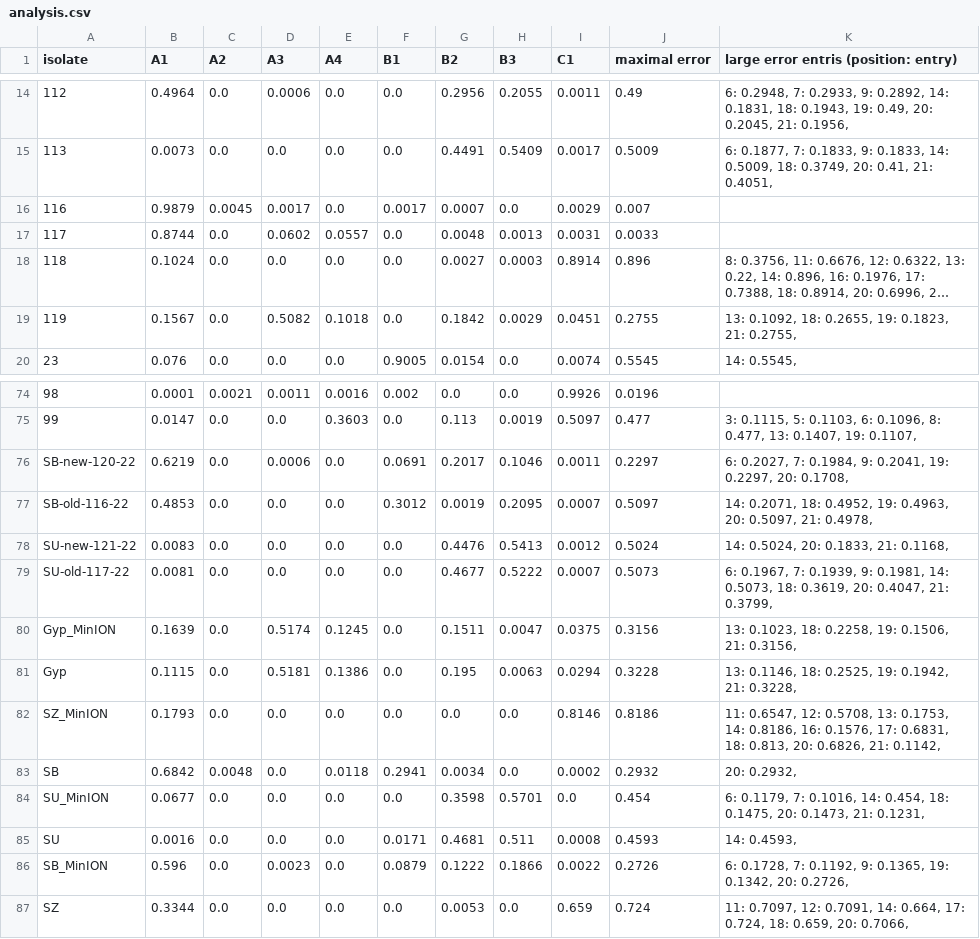
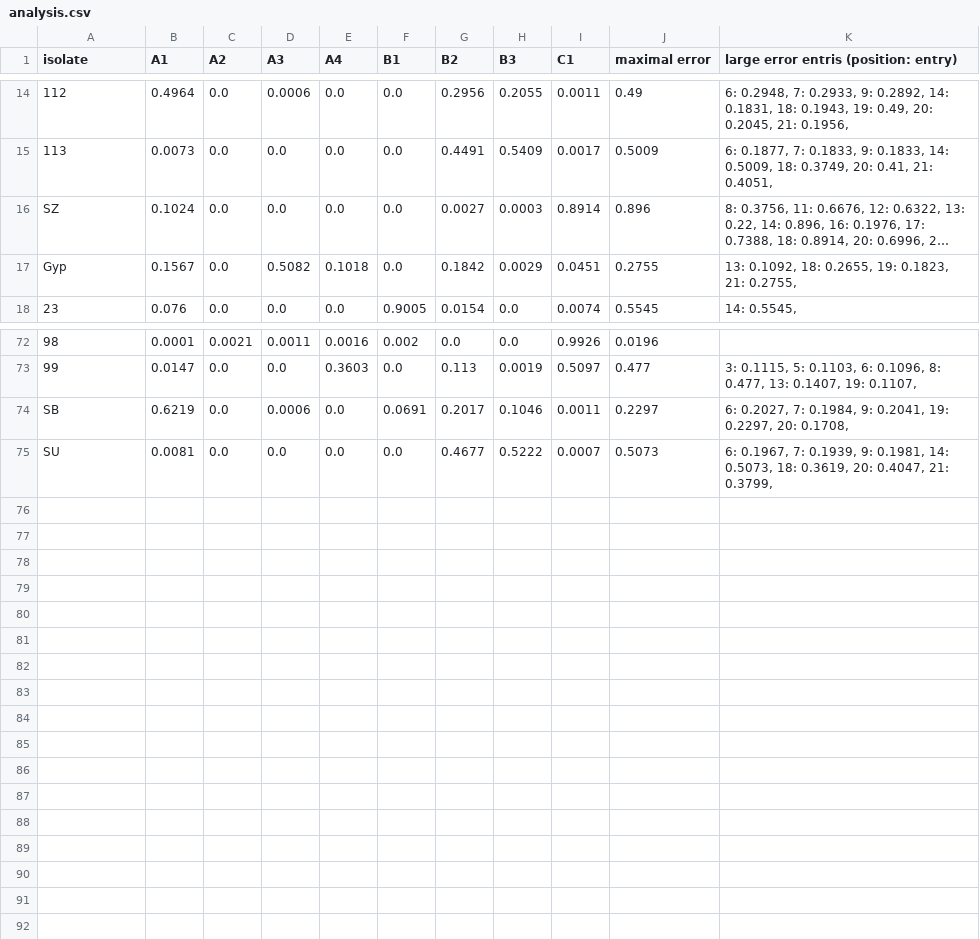
Before and after one commit to wennj/ldmnpv-population-structure, a CSV file: datasets/original/results/analysis.csv, drawn as a sheet; only a part is shown, gaps mark what is left out; long unchanged cells end in …; removed rows and columns are numbered as before the commit, all else as after; the diff names each change by its address in the sheet, - before the commit and + after, or states it on an @@ line.

Commit message:
Not relevant data removed.

```diff
--- a/datasets/original/results/analysis.csv
+++ b/datasets/original/results/analysis.csv
-row 16: 116 | 0.9879 | 0.0045 | 0.0017 | 0.0 | 0.0017 | 0.0007 | 0.0 | 0.0029 | 0.007
-row 17: 117 | 0.8744 | 0.0 | 0.0602 | 0.0557 | 0.0 | 0.0048 | 0.0013 | 0.0031 | 0.0033
-A16 (isolate): 118
+A16 (isolate): SZ
-A17 (isolate): 119
+A17 (isolate): Gyp
-A74 (isolate): SB-new-120-22
+A74 (isolate): SB
-row 77: SB-old-116-22 | 0.4853 | 0.0 | 0.0 | 0.0 | 0.3012 | 0.0019 | 0.2095 | 0.0007 | 0.5097 | 14: 0.2071, 18: 0.4952, 19: 0.4963, 20: 0.5097, 21: 0.4978,
-row 78: SU-new-121-22 | 0.0083 | 0.0 | 0.0 | 0.0 | 0.0 | 0.4476 | 0.5413 | 0.0012 | 0.5024 | 14: 0.5024, 20: 0.1833, 21: 0.1168,
-A75 (isolate): SU-old-117-22
+A75 (isolate): SU
-row 80: Gyp_MinION | 0.1639 | 0.0 | 0.5174 | 0.1245 | 0.0 | 0.1511 | 0.0047 | 0.0375 | 0.3156 | 13: 0.1023, 18: 0.2258, 19: 0.1506, 21: 0.3156,
-row 81: Gyp | 0.1115 | 0.0 | 0.5181 | 0.1386 | 0.0 | 0.195 | 0.0063 | 0.0294 | 0.3228 | 13: 0.1146, 18: 0.2525, 19: 0.1942, 21: 0.3228,
-row 82: SZ_MinION | 0.1793 | 0.0 | 0.0 | 0.0 | 0.0 | 0.0 | 0.0 | 0.8146 | 0.8186 | 11: 0.6547, 12: 0.5708, 13: 0.1753, 14: 0.8186, 16: 0.1576, 17: 0.6831, 18: 0.813, 20: 0.6826, 21: 0.1142,
-row 83: SB | 0.6842 | 0.0048 | 0.0 | 0.0118 | 0.2941 | 0.0034 | 0.0 | 0.0002 | 0.2932 | 20: 0.2932,
-row 84: SU_MinION | 0.0677 | 0.0 | 0.0 | 0.0 | 0.0 | 0.3598 | 0.5701 | 0.0 | 0.454 | 6: 0.1179, 7: 0.1016, 14: 0.454, 18: 0.1475, 20: 0.1473, 21: 0.1231,
-row 85: SU | 0.0016 | 0.0 | 0.0 | 0.0 | 0.0171 | 0.4681 | 0.511 | 0.0008 | 0.4593 | 14: 0.4593,
-row 86: SB_MinION | 0.596 | 0.0 | 0.0023 | 0.0 | 0.0879 | 0.1222 | 0.1866 | 0.0022 | 0.2726 | 6: 0.1728, 7: 0.1192, 9: 0.1365, 19: 0.1342, 20: 0.2726,
-row 87: SZ | 0.3344 | 0.0 | 0.0 | 0.0 | 0.0 | 0.0053 | 0.0 | 0.659 | 0.724 | 11: 0.7097, 12: 0.7091, 14: 0.664, 17: 0.724, 18: 0.659, 20: 0.7066,
```
Also changed, not shown: 3 other files.
